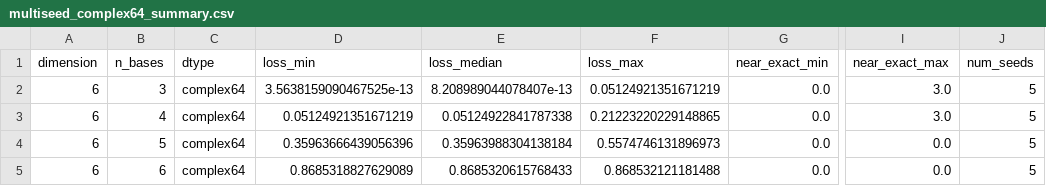
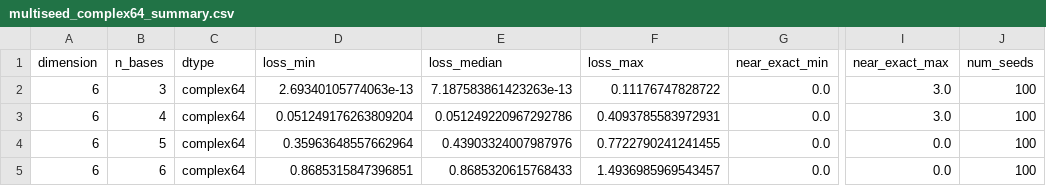
Before and after one commit to fatahjamro/amub-optimization-software, a CSV file: results/summaries/multiseed_complex64_summary.csv, drawn as a sheet; only a part is shown, gaps mark what is left out; the diff names each change by its address in the sheet, - before the commit and + after, or states it on an @@ line.

```diff
--- a/results/summaries/multiseed_complex64_summary.csv
+++ b/results/summaries/multiseed_complex64_summary.csv
-D2 (loss_min): 3.5638159090467525e-13
+D2 (loss_min): 2.69340105774063e-13
-E2 (loss_median): 8.208989044078407e-13
+E2 (loss_median): 7.187583861423263e-13
-F2 (loss_max): 0.05124921351671219
+F2 (loss_max): 0.11176747828722
-J2:J5 (num_seeds): 5
+J2:J5 (num_seeds): 100
-D3 (loss_min): 0.05124921351671219
+D3 (loss_min): 0.051249176263809204
-E3 (loss_median): 0.05124922841787338
+E3 (loss_median): 0.051249220967292786
-F3 (loss_max): 0.21223220229148865
+F3 (loss_max): 0.4093785583972931
-D4 (loss_min): 0.35963666439056396
+D4 (loss_min): 0.35963648557662964
-E4 (loss_median): 0.35963988304138184
+E4 (loss_median): 0.43903324007987976
-F4 (loss_max): 0.5574746131896973
+F4 (loss_max): 0.7722790241241455
-D5 (loss_min): 0.8685318827629089
+D5 (loss_min): 0.8685315847396851
-F5 (loss_max): 0.868532121181488
+F5 (loss_max): 1.4936985969543457
```
Also changed, not shown: results/summaries/precision_comparison_summary.csv, 2 other files.
